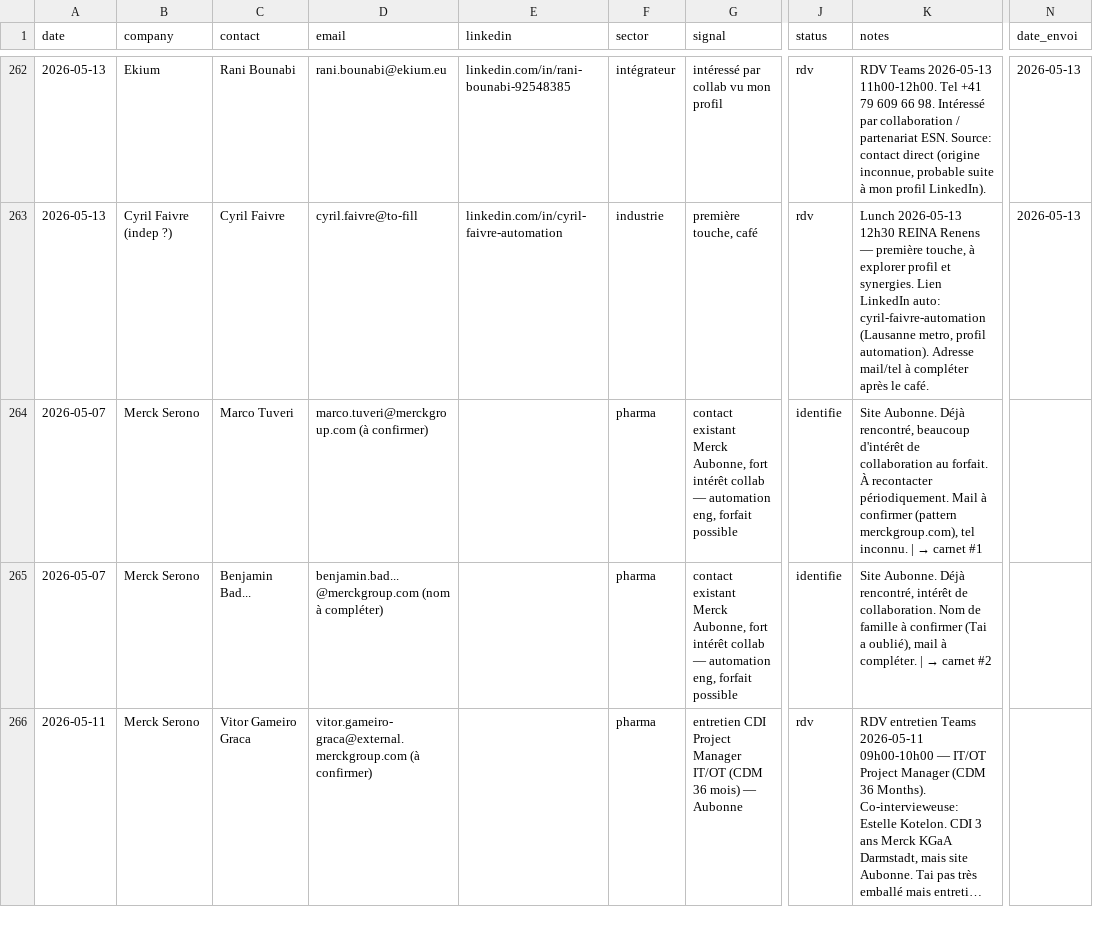
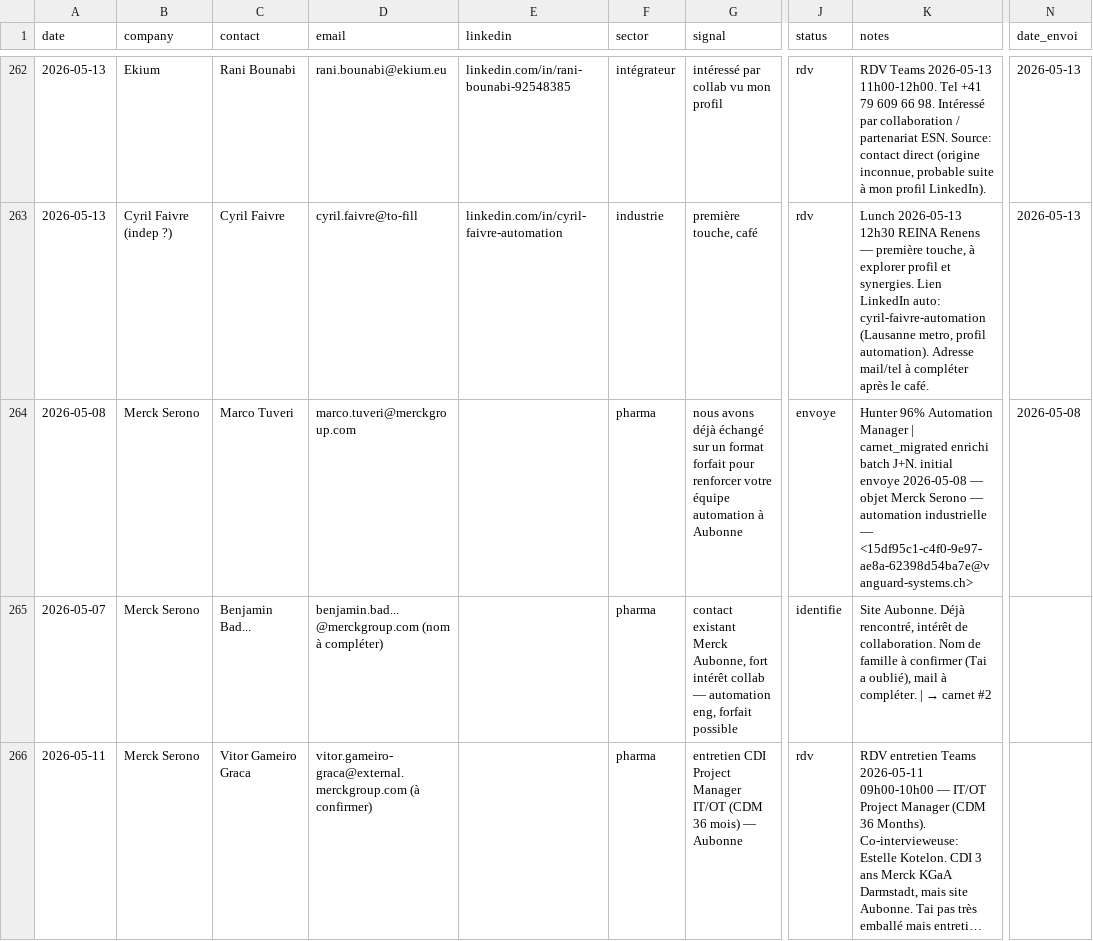
Before and after one commit to vandervan0001/career-ops, a TSV file: data/prospection.tsv, drawn as a sheet; only a part is shown, gaps mark what is left out; long unchanged cells end in …; the diff covers the shown part only; the diff names each change by its address in the sheet, - before the commit and + after, or states it on an @@ line.

```diff
--- a/data/prospection.tsv
+++ b/data/prospection.tsv
@@ column A (date) renumbered between rows 264 and 273 @@
-D264 (email): marco.tuveri@merckgroup.com (à confirmer)
+D264 (email): marco.tuveri@merckgroup.com
-G264 (signal): contact existant Merck Aubonne, fort intérêt collab — automation eng, forfait possible
+G264 (signal): nous avons déjà échangé sur un format forfait pour renforcer votre équipe automation à Aubonne
-J264 (status): identifie
+J264 (status): envoye
@@ K264 (notes): Site Aubonne. Déjà rencontré, beaucoup d'intérêt de collaboration au forfait. À recontacter périodiquement. Mail à confirmer (pattern merckgroup.com), tel inconnu. | → carnet #1 → Hunter 96% Automation Manager | carnet_migrated enrichi batch J+N. initial envoye 2026-05-08 — objet Merck Serono — automation industrielle — <15df95c1-c4f0-9e97-ae8a-62398d54ba7e@vanguard-systems.ch> @@
-N264 (date_envoi): (empty)
+N264 (date_envoi): 2026-05-08
```
Also changed, not shown: 7 added rows and 79 edited cells elsewhere in this file.
